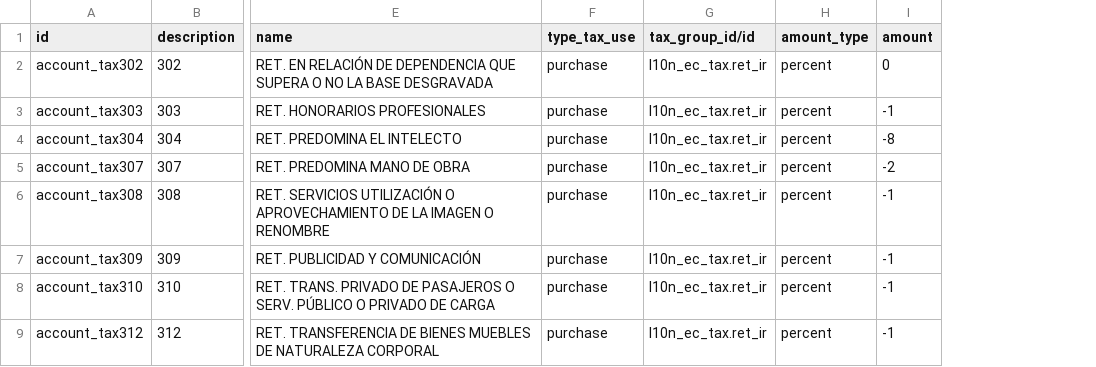
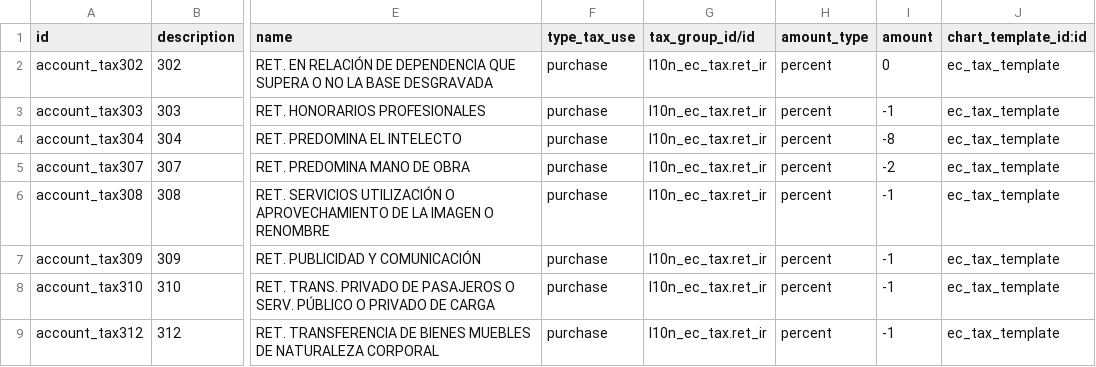
Before and after one commit to JJARAMIF/ITC, a CSV file: l10n_ec_tax/data/account.tax.template.csv, drawn as a sheet; only a part is shown, gaps mark what is left out; the diff names each change by its address in the sheet, - before the commit and + after, or states it on an @@ line.

```diff
--- a/l10n_ec_tax/data/account.tax.template.csv
+++ b/l10n_ec_tax/data/account.tax.template.csv
+column J (chart_template_id:id), rows 2-9: all ec_tax_template
```
Also changed, not shown: 3 other files.
